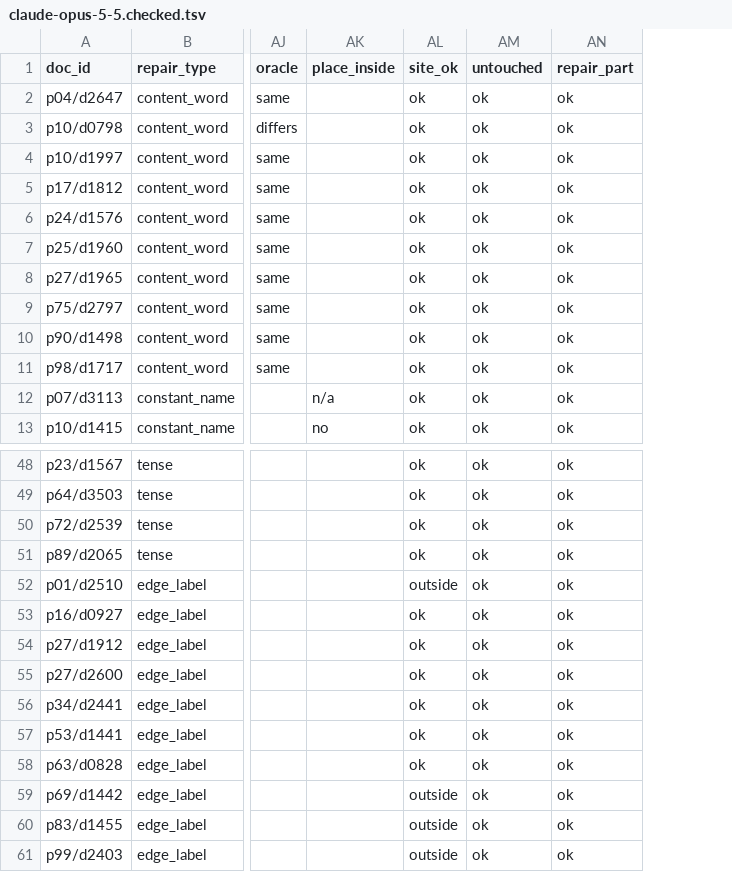
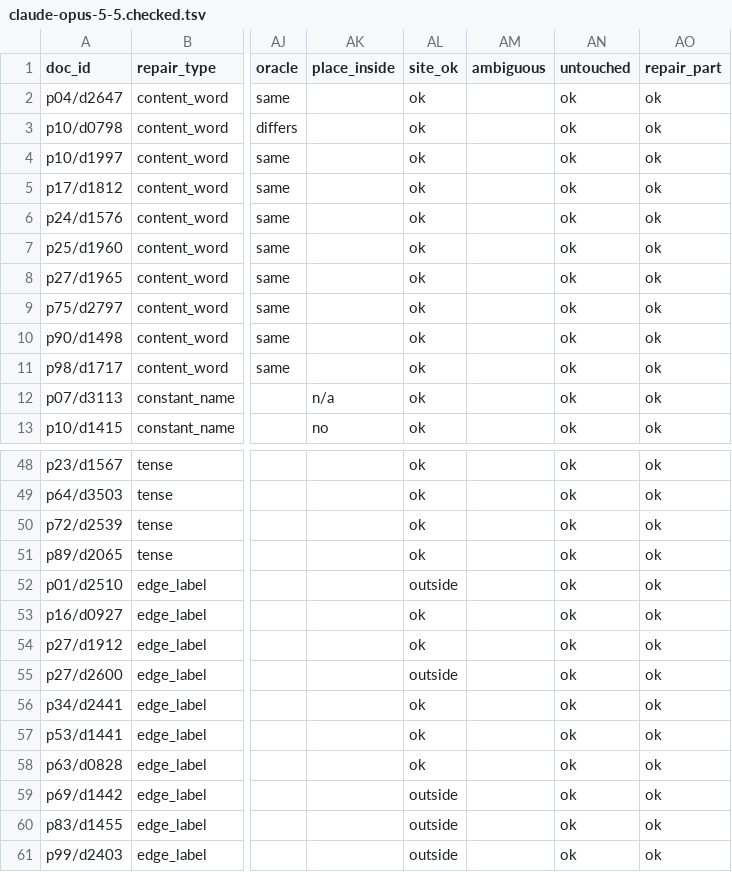
Before and after one commit to hongxuzhou/lct_master_project, a TSV file: repair_data_gen/llm_gen_playground/results/claude-opus-5-5.checked.tsv, drawn as a sheet; only a part is shown, gaps mark what is left out; the diff names each change by its address in the sheet, - before the commit and + after, or states it on an @@ line.

```diff
--- a/repair_data_gen/llm_gen_playground/results/claude-opus-5-5.checked.tsv
+++ b/repair_data_gen/llm_gen_playground/results/claude-opus-5-5.checked.tsv
+column AM (ambiguous), empty
-AL55 (site_ok): ok
+AL55 (site_ok): outside
```
Also changed, not shown: repair_data_gen/llm_gen_playground/results/meta-models_Muse-Glimmer-30B.checked.tsv, repair_data_gen/llm_gen_playground/results/meta-models_Muse-Glimmer-30B.r2.checked.tsv, 38 other files.
